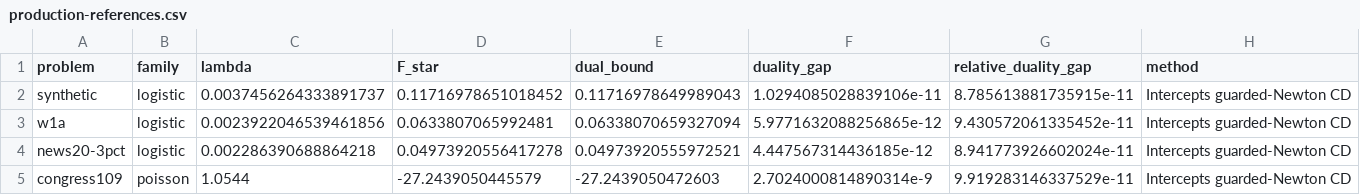
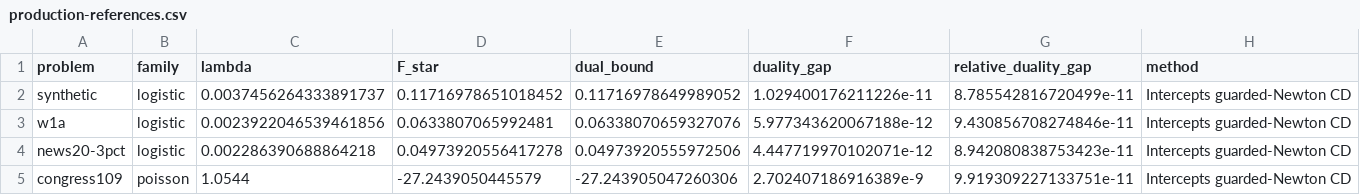
Before and after one commit to jolars/intercepts, a CSV file: results/production-references.csv, drawn as a sheet.

```diff
--- a/results/production-references.csv
+++ b/results/production-references.csv
@@ -1,5 +1,5 @@
 problem,family,lambda,F_star,dual_bound,duality_gap,relative_duality_gap,method
-synthetic,logistic,0.0037456264333891737,0.11716978651018452,0.11716978649989043,1.0294085028839106e-11,8.785613881735915e-11,Intercepts guarded-Newton CD
-w1a,logistic,0.0023922046539461856,0.0633807065992481,0.06338070659327094,5.9771632088256865e-12,9.430572061335452e-11,Intercepts guarded-Newton CD
-news20-3pct,logistic,0.002286390688864218,0.04973920556417278,0.04973920555972521,4.447567314436185e-12,8.941773926602024e-11,Intercepts guarded-Newton CD
-congress109,poisson,1.0544,-27.2439050445579,-27.2439050472603,2.7024000814890314e-9,9.919283146337529e-11,Intercepts guarded-Newton CD
+synthetic,logistic,0.0037456264333891737,0.11716978651018452,0.11716978649989052,1.029400176211226e-11,8.785542816720499e-11,Intercepts guarded-Newton CD
+w1a,logistic,0.0023922046539461856,0.0633807065992481,0.06338070659327076,5.977343620067188e-12,9.430856708274846e-11,Intercepts guarded-Newton CD
+news20-3pct,logistic,0.002286390688864218,0.04973920556417278,0.04973920555972506,4.447719970102071e-12,8.942080838753423e-11,Intercepts guarded-Newton CD
+congress109,poisson,1.0544,-27.2439050445579,-27.243905047260306,2.702407186916389e-9,9.919309227133751e-11,Intercepts guarded-Newton CD
```
Also changed, not shown: results/rho-centering-diagnostics.csv, 50 other files.
